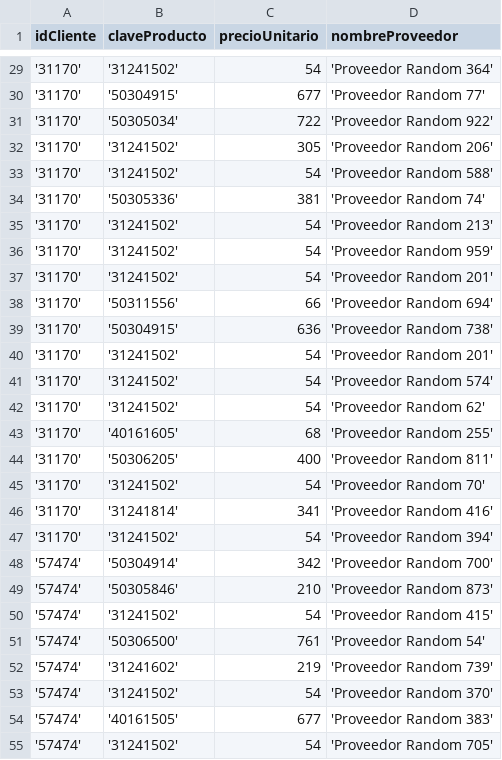
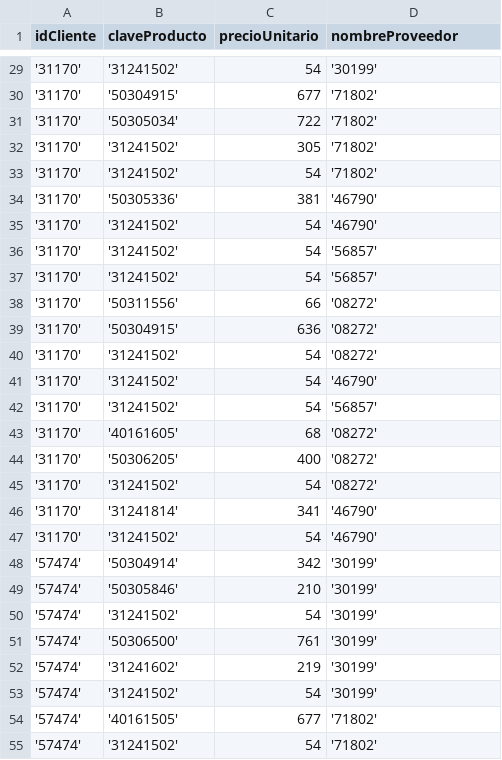
Before and after one commit to arhcoder/BASE-Hackathon-2022, a CSV file: Algorithms/global-purchases.csv, drawn as a sheet; only a part is shown, gaps mark what is left out; the diff covers the shown part only.

Commit message:
Primer algoritmo corregido y funcionando aparentemente bien
Se arregló la obtención correcta del proveedor que vende un producto en una factura :3

```diff
--- a/Algorithms/global-purchases.csv
+++ b/Algorithms/global-purchases.csv
@@ -29,27 +29,27 @@ idCliente,claveProducto,precioUnitario,nombreProveedor
-'31170','31241502',54,'Proveedor Random 364'
-'31170','50304915',677,'Proveedor Random 77'
-'31170','50305034',722,'Proveedor Random 922'
-'31170','31241502',305,'Proveedor Random 206'
-'31170','31241502',54,'Proveedor Random 588'
-'31170','50305336',381,'Proveedor Random 74'
-'31170','31241502',54,'Proveedor Random 213'
-'31170','31241502',54,'Proveedor Random 959'
-'31170','31241502',54,'Proveedor Random 201'
-'31170','50311556',66,'Proveedor Random 694'
-'31170','50304915',636,'Proveedor Random 738'
-'31170','31241502',54,'Proveedor Random 201'
-'31170','31241502',54,'Proveedor Random 574'
-'31170','31241502',54,'Proveedor Random 62'
-'31170','40161605',68,'Proveedor Random 255'
-'31170','50306205',400,'Proveedor Random 811'
-'31170','31241502',54,'Proveedor Random 70'
-'31170','31241814',341,'Proveedor Random 416'
-'31170','31241502',54,'Proveedor Random 394'
-'57474','50304914',342,'Proveedor Random 700'
-'57474','50305846',210,'Proveedor Random 873'
-'57474','31241502',54,'Proveedor Random 415'
-'57474','50306500',761,'Proveedor Random 54'
-'57474','31241602',219,'Proveedor Random 739'
-'57474','31241502',54,'Proveedor Random 370'
-'57474','40161505',677,'Proveedor Random 383'
-'57474','31241502',54,'Proveedor Random 705'
+'31170','31241502',54,'30199'
+'31170','50304915',677,'71802'
+'31170','50305034',722,'71802'
+'31170','31241502',305,'71802'
+'31170','31241502',54,'71802'
+'31170','50305336',381,'46790'
+'31170','31241502',54,'46790'
+'31170','31241502',54,'56857'
+'31170','31241502',54,'56857'
+'31170','50311556',66,'08272'
+'31170','50304915',636,'08272'
+'31170','31241502',54,'08272'
+'31170','31241502',54,'46790'
+'31170','31241502',54,'56857'
+'31170','40161605',68,'08272'
+'31170','50306205',400,'08272'
+'31170','31241502',54,'08272'
+'31170','31241814',341,'46790'
+'31170','31241502',54,'46790'
+'57474','50304914',342,'30199'
+'57474','50305846',210,'30199'
+'57474','31241502',54,'30199'
+'57474','50306500',761,'30199'
+'57474','31241602',219,'30199'
+'57474','31241502',54,'30199'
+'57474','40161505',677,'71802'
+'57474','31241502',54,'71802'
```
Also changed, not shown: 90 edited cells elsewhere in this file, Algorithms/best-providers.csv, 2 other files.
